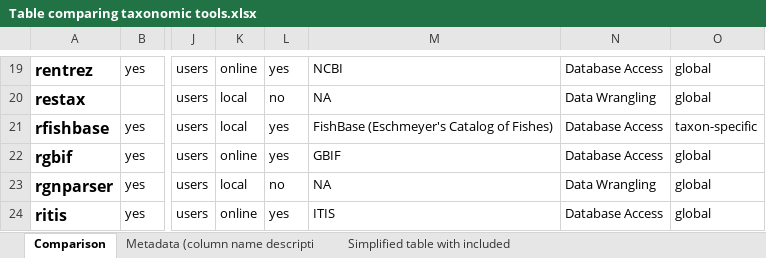
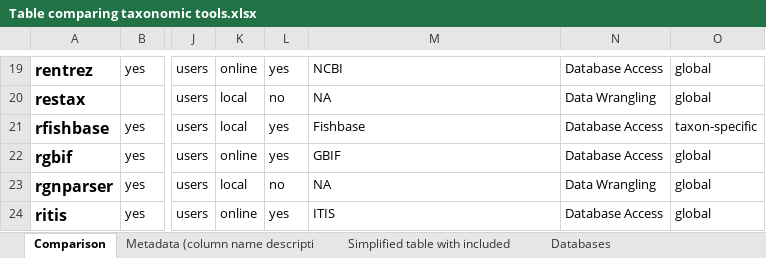
Before and after one commit to Rekyt/taxo_harmonization, an Excel workbook: data_raw/Table comparing taxonomic tools.xlsx, sheet Comparison, drawn as a sheet; only a part is shown, gaps mark what is left out; values as stored, in another font and other column widths than the file's, no borders; charts and pictures and table styles not drawn; the diff covers the shown part only; the diff names each change by its address in the sheet, - before the commit and + after, or states it on an @@ line.

```diff
--- a/data_raw/Table comparing taxonomic tools.xlsx (sheet Comparison)
+++ b/data_raw/Table comparing taxonomic tools.xlsx (sheet Comparison)
+sheet tab: Databases
-M21: FishBase (Eschmeyer's Catalog of Fishes)
+M21: Fishbase
```
Also changed, not shown: 8 edited cells and cell formats elsewhere in this sheet, sheet Simplified table with included, other sheet tabs, charts or pictures, 5 other files.
